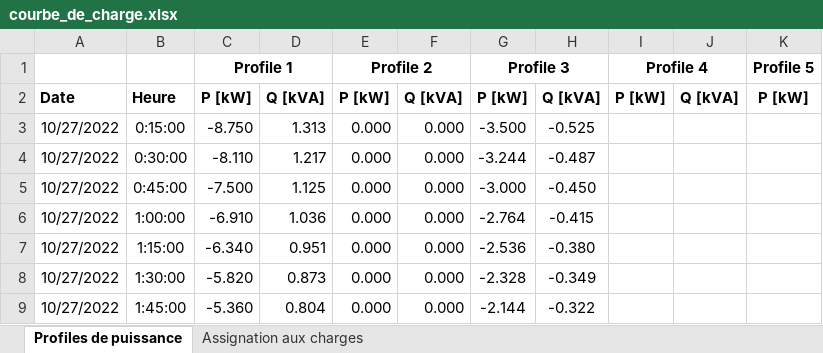
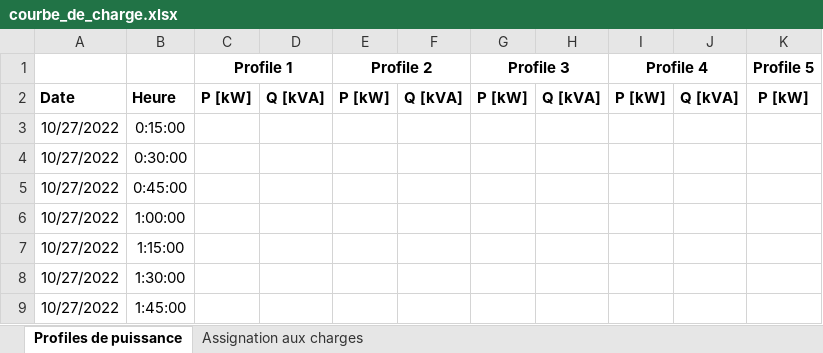
Before and after one commit to maxime-magnenat/rhtlab, an Excel workbook: grodent-magnenat-mini-projet-trey/annexes/charges/courbe_de_charge.xlsx, sheet Profiles de puissance, drawn as a sheet; only a part is shown; values as stored, in another font and other column widths than the file's, no borders; the diff covers the shown part only; the diff names each change by its address in the sheet, - before the commit and + after, or states it on an @@ line.

Commit message:
load_curve_V1.0

```diff
--- a/grodent-magnenat-mini-projet-trey/annexes/charges/courbe_de_charge.xlsx (sheet Profiles de puissance)
+++ b/grodent-magnenat-mini-projet-trey/annexes/charges/courbe_de_charge.xlsx (sheet Profiles de puissance)
-C3 (Profile 1): -8.750
+C3 (Profile 1): (empty)
-D3: 1.313
+D3: (empty)
-E3:E9 (Profile 2): 0.000
+E3:E9 (Profile 2): (empty)
-F3:F9: 0.000
+F3:F9: (empty)
-G3 (Profile 3): -3.500
+G3 (Profile 3): (empty)
-H3: -0.525
+H3: (empty)
-C4 (Profile 1): -8.110
+C4 (Profile 1): (empty)
-D4: 1.217
+D4: (empty)
-G4 (Profile 3): -3.244
+G4 (Profile 3): (empty)
-H4: -0.487
+H4: (empty)
-C5 (Profile 1): -7.500
+C5 (Profile 1): (empty)
-D5: 1.125
+D5: (empty)
-G5 (Profile 3): -3.000
+G5 (Profile 3): (empty)
-H5: -0.450
+H5: (empty)
-C6 (Profile 1): -6.910
+C6 (Profile 1): (empty)
-D6: 1.036
+D6: (empty)
-G6 (Profile 3): -2.764
+G6 (Profile 3): (empty)
-H6: -0.415
+H6: (empty)
-C7 (Profile 1): -6.340
+C7 (Profile 1): (empty)
-D7: 0.951
+D7: (empty)
-G7 (Profile 3): -2.536
+G7 (Profile 3): (empty)
-H7: -0.380
+H7: (empty)
-C8 (Profile 1): -5.820
+C8 (Profile 1): (empty)
-D8: 0.873
+D8: (empty)
-G8 (Profile 3): -2.328
+G8 (Profile 3): (empty)
-H8: -0.349
+H8: (empty)
-C9 (Profile 1): -5.360
+C9 (Profile 1): (empty)
-D9: 0.804
+D9: (empty)
-G9 (Profile 3): -2.144
+G9 (Profile 3): (empty)
-H9: -0.322
+H9: (empty)
```
Also changed, not shown: 534 edited cells elsewhere in this sheet.
